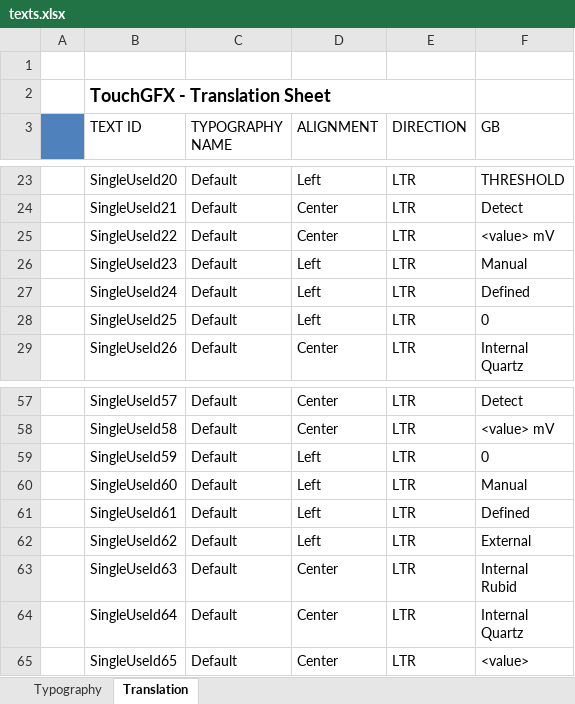
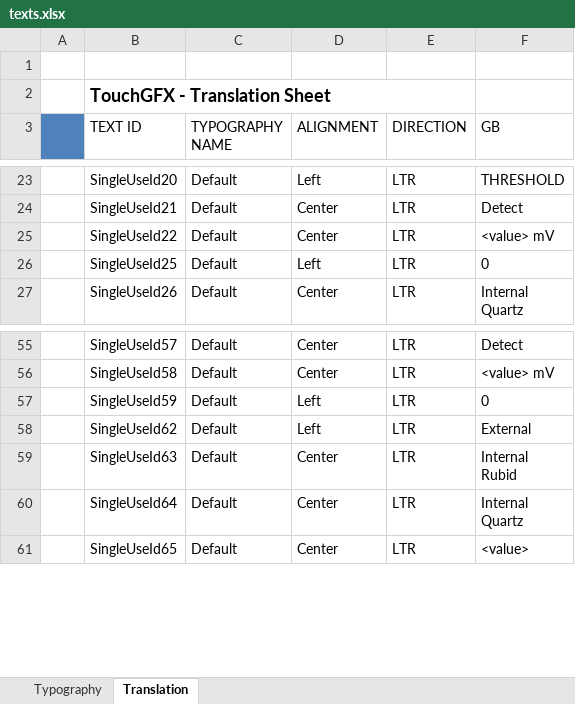
Before and after one commit to KacperJanowski98/STM32F7-TouchGFX-GUI-Time_counter, an Excel workbook: TouchGFX/assets/texts/texts.xlsx, sheet Translation, drawn as a sheet; only a part is shown, gaps mark what is left out; values as stored, in another font and other column widths than the file's, no borders; the diff names each change by its address in the sheet, - before the commit and + after, or states it on an @@ line.

```diff
--- a/TouchGFX/assets/texts/texts.xlsx (sheet Translation)
+++ b/TouchGFX/assets/texts/texts.xlsx (sheet Translation)
-row 26:  | SingleUseId23 | Default | Left | LTR | Manual
-row 27:  | SingleUseId24 | Default | Left | LTR | Defined
-row 60:  | SingleUseId60 | Default | Left | LTR | Manual
-row 61:  | SingleUseId61 | Default | Left | LTR | Defined
```
Also changed, not shown: 23 other files.
